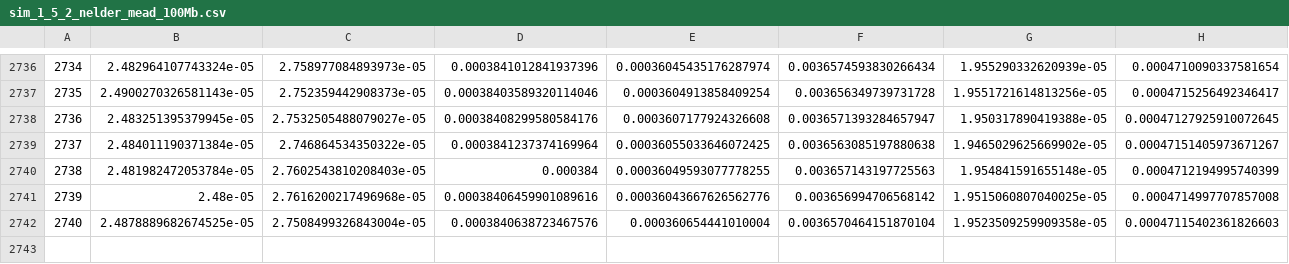
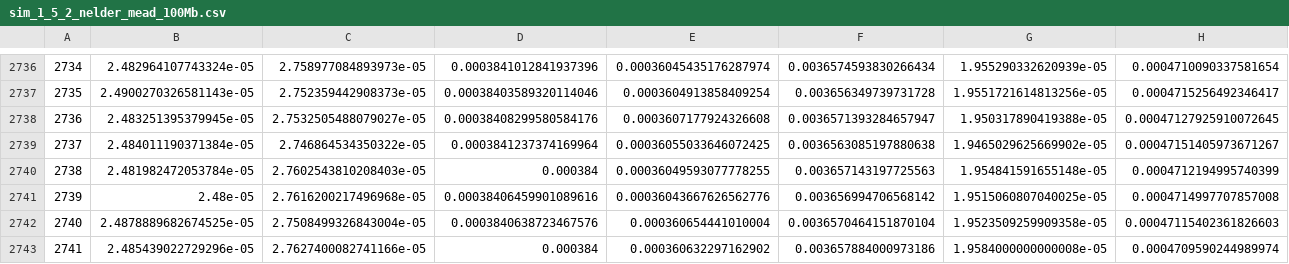
Before and after one commit to rivasiker/trails_introgression, a CSV file: results/sim_1_5_2_nelder_mead_100Mb.csv, drawn as a sheet; only a part is shown, gaps mark what is left out; rows hold the shown columns only; the diff names each change by its address in the sheet, - before the commit and + after, or states it on an @@ line.

```diff
--- a/results/sim_1_5_2_nelder_mead_100Mb.csv
+++ b/results/sim_1_5_2_nelder_mead_100Mb.csv
+row 2743: 2741 | 2.485439022729296e-05 | 2.7627400082741166e-05 | 0.000384 | 0.000360632297162902 | 0.003657884000973186 | 1.9584000000000008e-05 | 0.0004709590244989974
```
Also changed, not shown: results/sim_1_5_1_nelder_mead_100Mb.csv, results/sim_1_5_4_nelder_mead_100Mb.csv, 43 other files.
